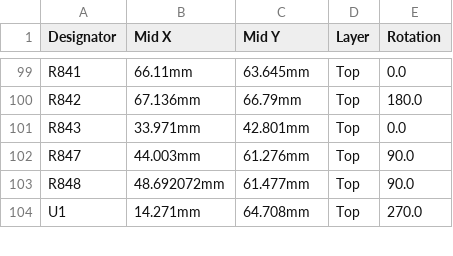
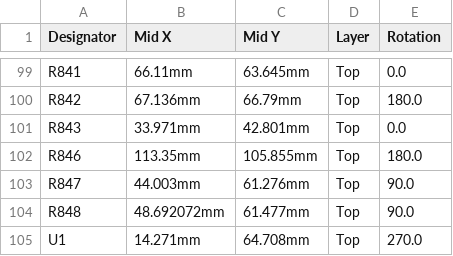
Before and after one commit to luis9860/hellen-example, a CSV file: boards/greenenergyecu-a/board/greenenergyecu-a-CPL.csv, drawn as a sheet; only a part is shown, gaps mark what is left out; the diff names each change by its address in the sheet, - before the commit and + after, or states it on an @@ line.

```diff
--- a/boards/greenenergyecu-a/board/greenenergyecu-a-CPL.csv
+++ b/boards/greenenergyecu-a/board/greenenergyecu-a-CPL.csv
+row 102: R846 | 113.35mm | 105.855mm | Top | 180.0
```
Also changed, not shown: boards/greenenergyecu-a/frame/ecu-CPL.csv, 17 other files.
